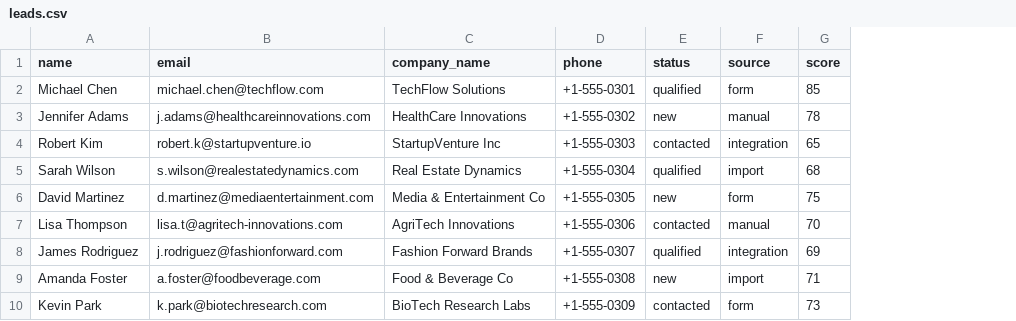
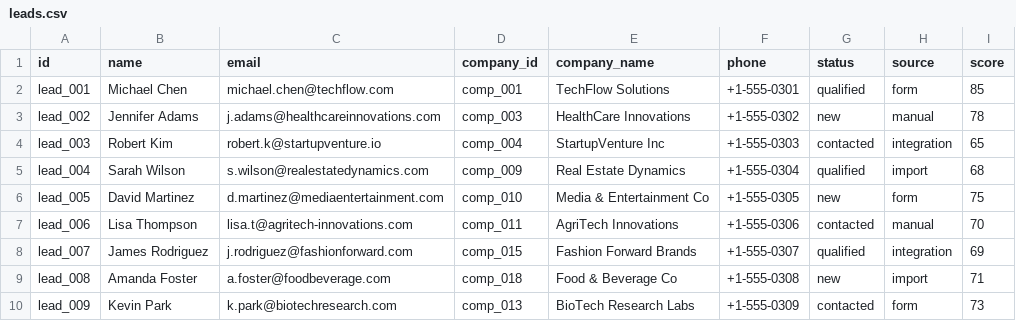
Before and after one commit to Harsha-Reddy21/deal-whisperer-crm-ai, a CSV file: mockdata/leads.csv, drawn as a sheet; only a part is shown; the diff names each change by its address in the sheet, - before the commit and + after, or states it on an @@ line.

```diff
--- a/mockdata/leads.csv
+++ b/mockdata/leads.csv
+column A (id), rows 2-10: lead_001 | lead_002 | lead_003 | lead_004 | lead_005 | lead_006 | lead_007 | lead_008 | lead_009
+column D (company_id), rows 2-10: comp_001 | comp_003 | comp_004 | comp_009 | comp_010 | comp_011 | comp_015 | comp_018 | comp_013
```
Also changed, not shown: mockdata/activities.csv, mockdata/companies.csv, 16 other files.
